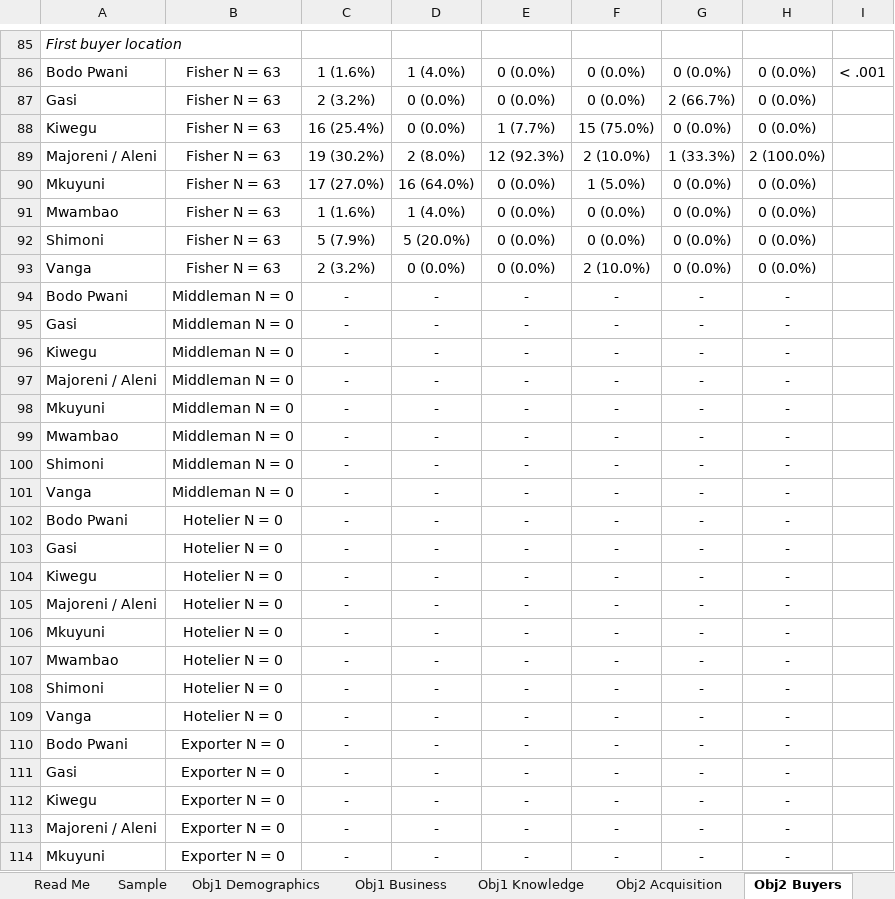
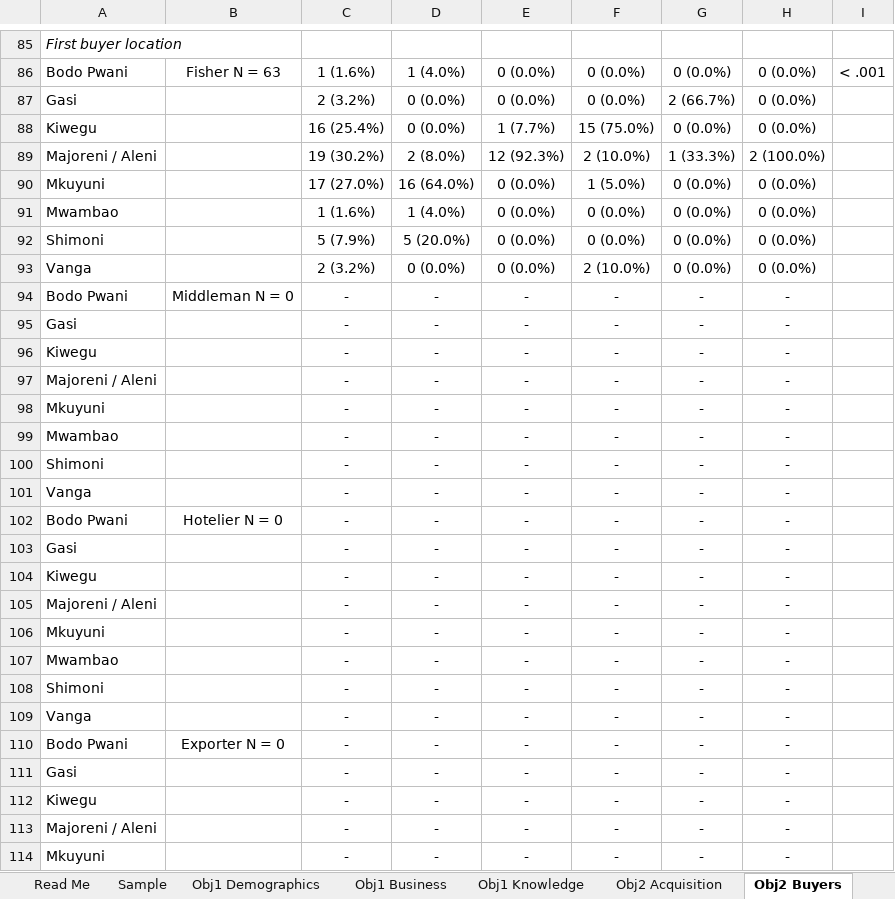
Before and after one commit to Joe254h/python, an Excel workbook: Mercy_Sangura_Thesis_Final/Mud_crab_analysis_workbook.xlsx, sheet Obj2 Buyers, drawn as a sheet; only a part is shown, gaps mark what is left out; values as stored, in another font and other column widths than the file's, no borders; the diff covers the shown part only; the diff names each change by its address in the sheet, - before the commit and + after, or states it on an @@ line.

```diff
--- a/Mercy_Sangura_Thesis_Final/Mud_crab_analysis_workbook.xlsx (sheet Obj2 Buyers)
+++ b/Mercy_Sangura_Thesis_Final/Mud_crab_analysis_workbook.xlsx (sheet Obj2 Buyers)
-B87:B93: Fisher N = 63
+B87:B93: (empty)
-B95:B101: Middleman N = 0
+B95:B101: (empty)
-B103:B109: Hotelier N = 0
+B103:B109: (empty)
-B111:B114: Exporter N = 0
+B111:B114: (empty)
```
Also changed, not shown: 35 edited cells elsewhere in this sheet, sheet Price Analysis, sheet Market Structure, sheet Obj1 Demographics, sheet Obj2 Relationships, sheet Obj1 Business, sheet Obj2 Grading, 7 more sheets, 34 other files.
